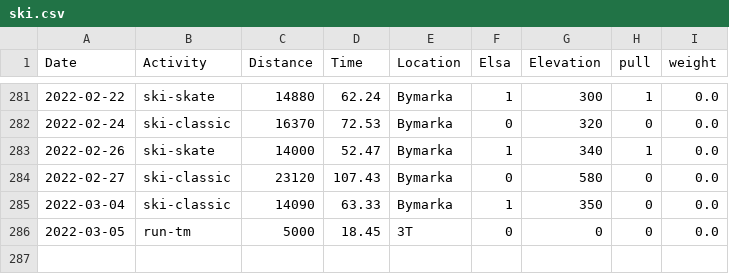
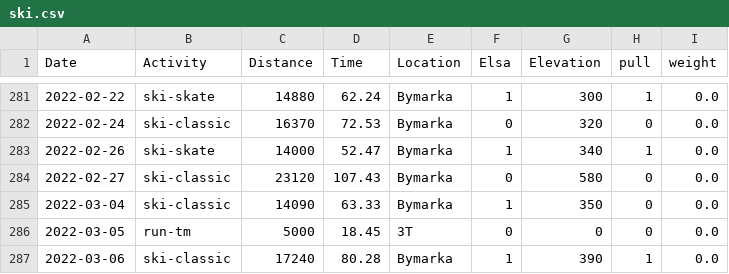
Before and after one commit to Olarm/Treningsdagbok, a CSV file: ski.csv, drawn as a sheet; only a part is shown, gaps mark what is left out; the diff names each change by its address in the sheet, - before the commit and + after, or states it on an @@ line.

```diff
--- a/ski.csv
+++ b/ski.csv
+row 287: 2022-03-06 | ski-classic | 17240 | 80.28 | Bymarka | 1 | 390 | 1 | 0.0
```
Also changed, not shown: 1 other file.
